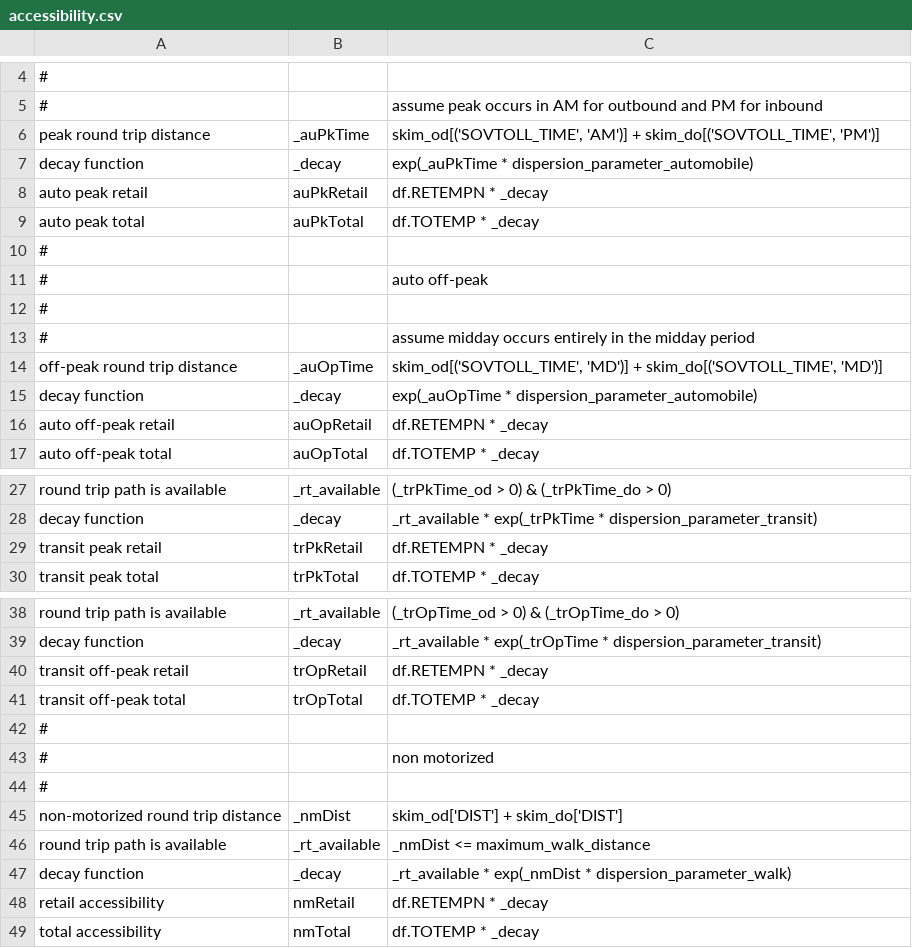
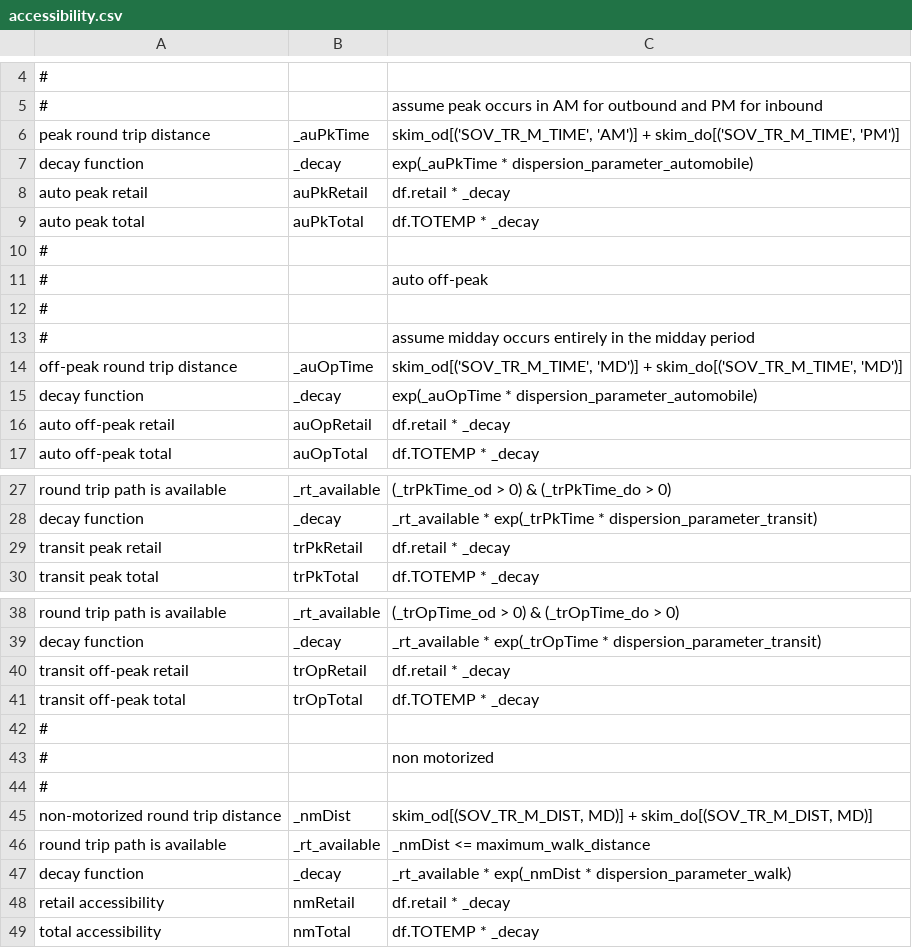
Before and after one commit to CMAP-REPOS/cmap_abm, a CSV file: activitysim/configs_3_zone/accessibility.csv, drawn as a sheet; only a part is shown, gaps mark what is left out; the diff names each change by its address in the sheet, - before the commit and + after, or states it on an @@ line.

```diff
--- a/activitysim/configs_3_zone/accessibility.csv
+++ b/activitysim/configs_3_zone/accessibility.csv
-C6: skim_od[('SOVTOLL_TIME', 'AM')] + skim_do[('SOVTOLL_TIME', 'PM')]
+C6: skim_od[('SOV_TR_M_TIME', 'AM')] + skim_do[('SOV_TR_M_TIME', 'PM')]
-C8: df.RETEMPN * _decay
+C8: df.retail * _decay
-C14: skim_od[('SOVTOLL_TIME', 'MD')] + skim_do[('SOVTOLL_TIME', 'MD')]
+C14: skim_od[('SOV_TR_M_TIME', 'MD')] + skim_do[('SOV_TR_M_TIME', 'MD')]
-C16: df.RETEMPN * _decay
+C16: df.retail * _decay
-C29: df.RETEMPN * _decay
+C29: df.retail * _decay
-C40: df.RETEMPN * _decay
+C40: df.retail * _decay
-C45: skim_od['DIST'] + skim_do['DIST']
+C45: skim_od[(SOV_TR_M_DIST, MD)] + skim_do[(SOV_TR_M_DIST, MD)]
-C48: df.RETEMPN * _decay
+C48: df.retail * _decay
```
Also changed, not shown: activitysim/configs_3_zone/annotate_households.csv, activitysim/configs_3_zone/annotate_landuse.csv, 7 other files.
